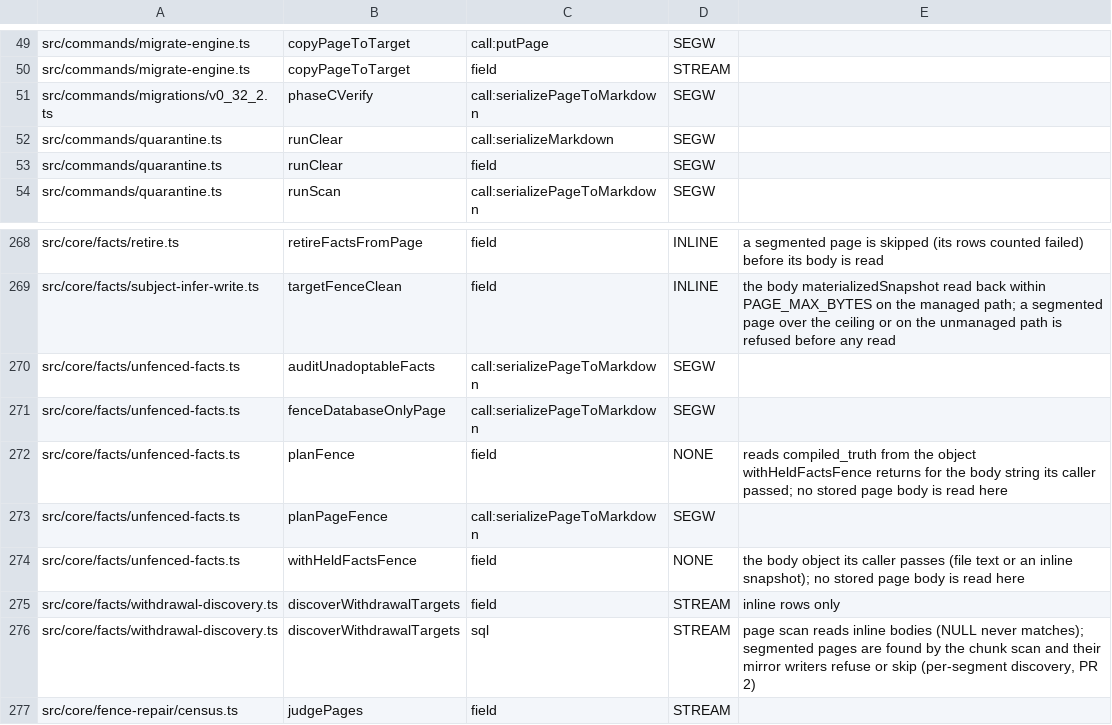
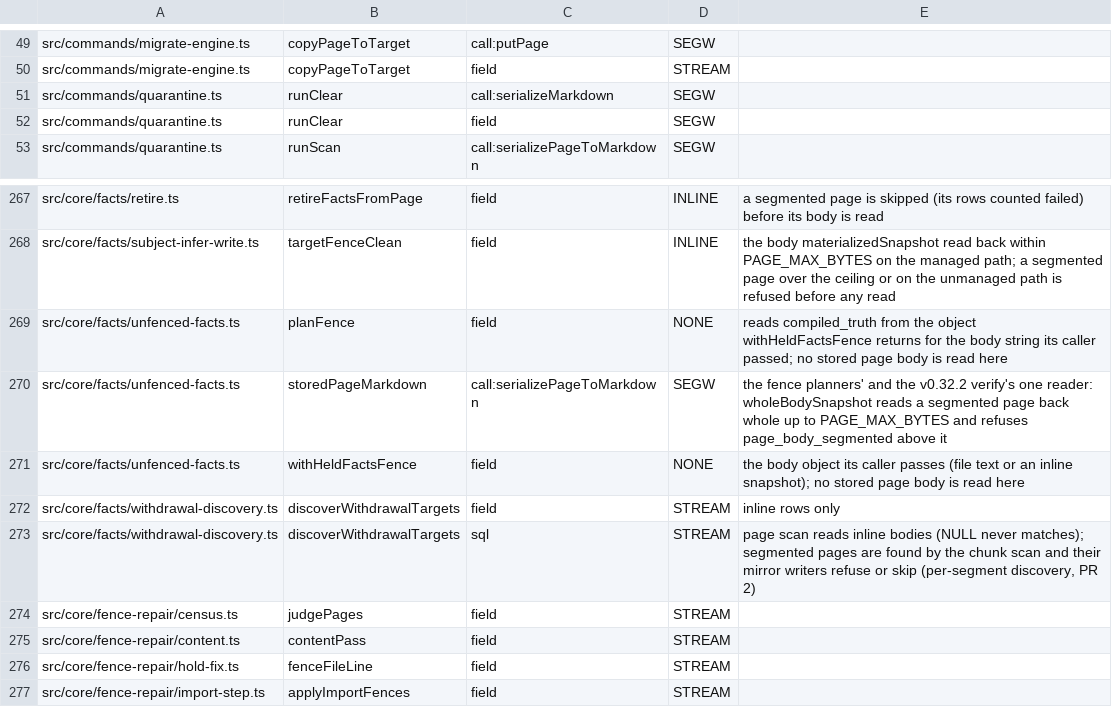
Before and after one commit to governedwork/gbrain, a TSV file: scripts/page-body-readers-baseline.tsv, drawn as a sheet; only a part is shown, gaps mark what is left out; the shorter side is filled out with more unchanged rows.

```diff
--- a/scripts/page-body-readers-baseline.tsv
+++ b/scripts/page-body-readers-baseline.tsv
@@ -50,3 +50,2 @@ src/commands/migrate-engine.ts	copyPageToTarget	call:putPage	SEGW
 src/commands/migrate-engine.ts	copyPageToTarget	field	STREAM	
-src/commands/migrations/v0_32_2.ts	phaseCVerify	call:serializePageToMarkdown	SEGW	
 src/commands/quarantine.ts	runClear	call:serializeMarkdown	SEGW	
@@ -269,6 +268,4 @@ src/core/facts/retire.ts	retireFactsFromPage	field	INLINE	a segmented page is sk
 src/core/facts/subject-infer-write.ts	targetFenceClean	field	INLINE	the body materializedSnapshot read back within PAGE_MAX_BYTES on the managed path; a segmented page over the ceiling or on the unmanaged path is refused before any read
-src/core/facts/unfenced-facts.ts	auditUnadoptableFacts	call:serializePageToMarkdown	SEGW	
-src/core/facts/unfenced-facts.ts	fenceDatabaseOnlyPage	call:serializePageToMarkdown	SEGW	
 src/core/facts/unfenced-facts.ts	planFence	field	NONE	reads compiled_truth from the object withHeldFactsFence returns for the body string its caller passed; no stored page body is read here
-src/core/facts/unfenced-facts.ts	planPageFence	call:serializePageToMarkdown	SEGW	
+src/core/facts/unfenced-facts.ts	storedPageMarkdown	call:serializePageToMarkdown	SEGW	the fence planners' and the v0.32.2 verify's one reader: wholeBodySnapshot reads a segmented page back whole up to PAGE_MAX_BYTES and refuses page_body_segmented above it
 src/core/facts/unfenced-facts.ts	withHeldFactsFence	field	NONE	the body object its caller passes (file text or an inline snapshot); no stored page body is read here
```
Also changed, not shown: 8 other files.
